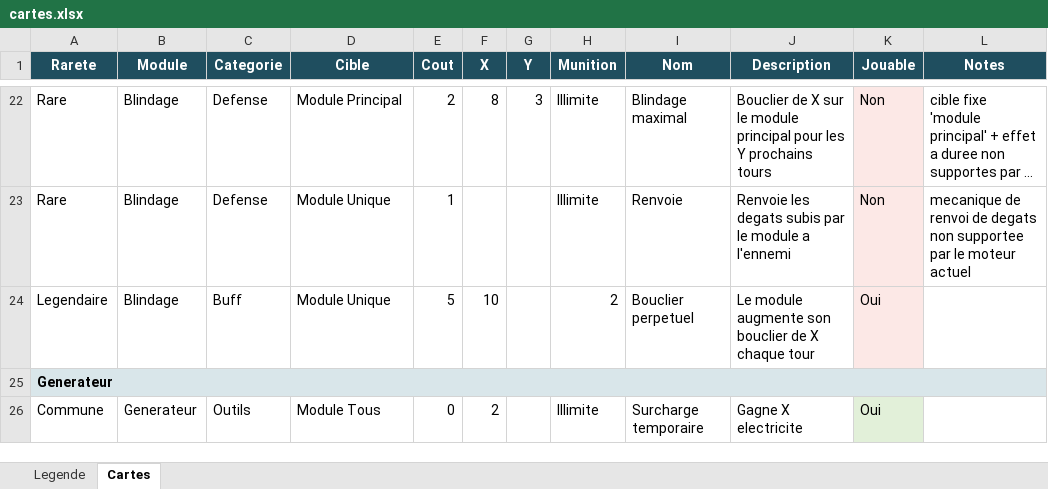
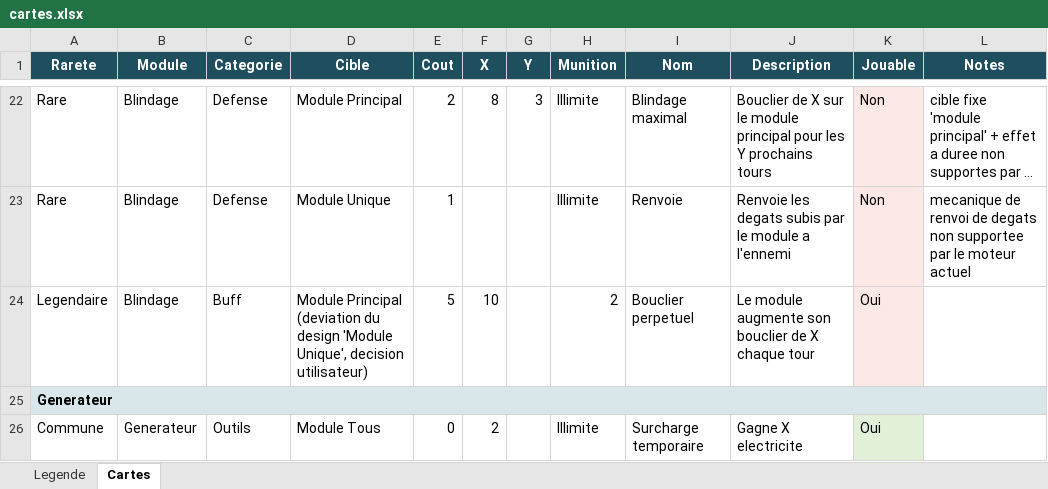
Before and after one commit to lyanaeran/tomcard, an Excel workbook: specs/cartes.xlsx, sheet Cartes, drawn as a sheet; only a part is shown, gaps mark what is left out; long unchanged cells end in …; values as stored, in another font and other column widths than the file's, no borders; the diff names each change by its address in the sheet, - before the commit and + after, or states it on an @@ line.

```diff
--- a/specs/cartes.xlsx (sheet Cartes)
+++ b/specs/cartes.xlsx (sheet Cartes)
-D24 (Cible): Module Unique
+D24 (Cible): Module Principal (deviation du design 'Module Unique', decision utilisateur)
```
Also changed, not shown: 8 other files.
